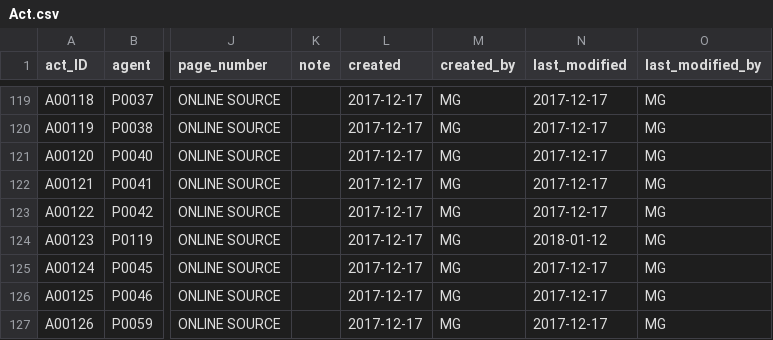
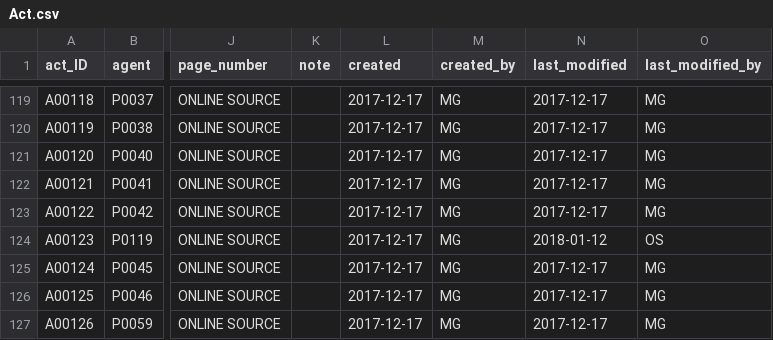
Before and after one commit to readchina/ReadAct, a CSV file: data/Act.csv, drawn as a sheet; only a part is shown, gaps mark what is left out; the diff names each change by its address in the sheet, - before the commit and + after, or states it on an @@ line.

Commit message:
Update Act.csv

```diff
--- a/data/Act.csv
+++ b/data/Act.csv
-O124 (last_modified_by): MG
+O124 (last_modified_by): OS
```
